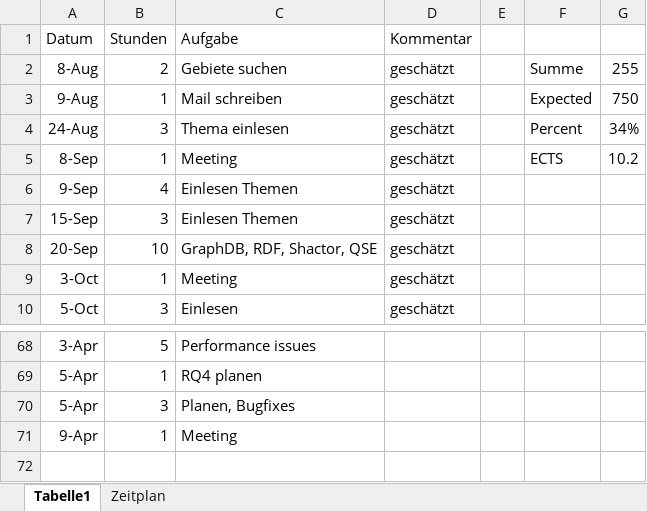
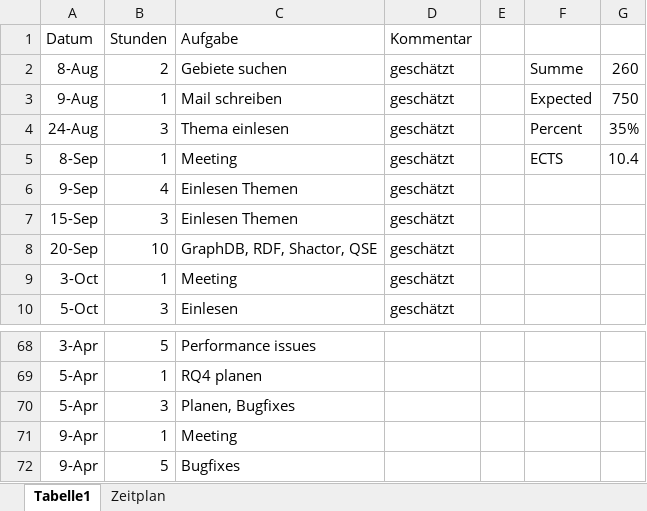
Before and after one commit to Eva0410/QseEvolvingKg, an Excel workbook: QseEvolvingKgWebApp/notes/Aufwand_git.xlsx, sheet Tabelle1, drawn as a sheet; only a part is shown, gaps mark what is left out; values as stored, in another font and other column widths than the file's, no borders; the diff names each change by its address in the sheet, - before the commit and + after, or states it on an @@ line.

```diff
--- a/QseEvolvingKgWebApp/notes/Aufwand_git.xlsx (sheet Tabelle1)
+++ b/QseEvolvingKgWebApp/notes/Aufwand_git.xlsx (sheet Tabelle1)
-G2: 255
+G2: 260
-G4: 34%
+G4: 35%
-G5: 10.2
+G5: 10.4
+row 72: 9-Apr | 5 | Bugfixes
```
Also changed, not shown: 4 other files.
